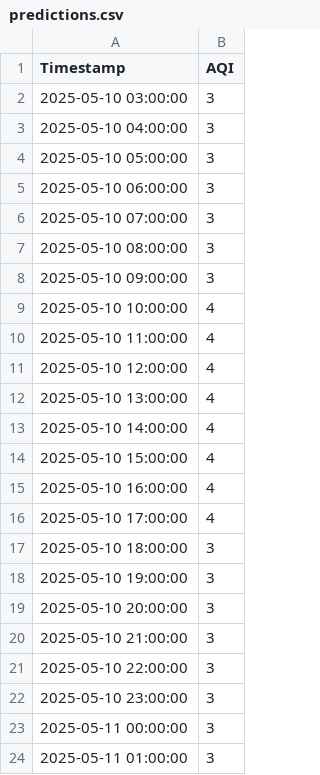
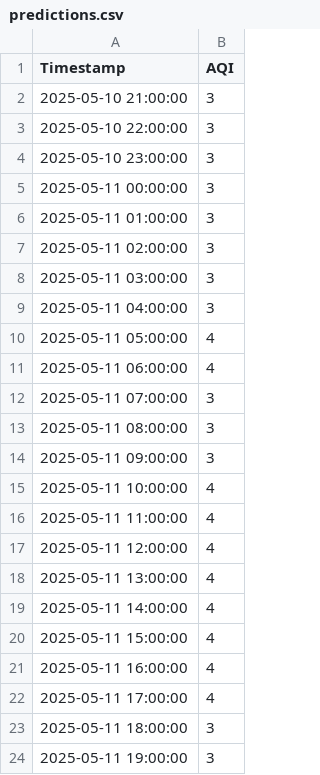
Before and after one commit to Mohsinfayyaz559/AIR-QUALITY-APP, a CSV file: utils/xgboost_data/predictions.csv, drawn as a sheet; only a part is shown; the shorter side is filled out with more unchanged rows; removed rows and columns are numbered as before the commit, all else as after; the diff covers the shown part only; the diff names each change by its address in the sheet, - before the commit and + after, or states it on an @@ line.

```diff
--- a/utils/xgboost_data/predictions.csv
+++ b/utils/xgboost_data/predictions.csv
-row 2: 2025-05-10 03:00:00 | 3
-row 3: 2025-05-10 04:00:00 | 3
-row 4: 2025-05-10 05:00:00 | 3
-row 5: 2025-05-10 06:00:00 | 3
-row 6: 2025-05-10 07:00:00 | 3
-row 7: 2025-05-10 08:00:00 | 3
-row 8: 2025-05-10 09:00:00 | 3
-row 9: 2025-05-10 10:00:00 | 4
-row 10: 2025-05-10 11:00:00 | 4
-row 11: 2025-05-10 12:00:00 | 4
-row 12: 2025-05-10 13:00:00 | 4
-row 13: 2025-05-10 14:00:00 | 4
-row 14: 2025-05-10 15:00:00 | 4
-row 15: 2025-05-10 16:00:00 | 4
-row 16: 2025-05-10 17:00:00 | 4
-row 17: 2025-05-10 18:00:00 | 3
-row 18: 2025-05-10 19:00:00 | 3
-row 19: 2025-05-10 20:00:00 | 3
```
Also changed, not shown: 18 added rows and 4 edited cells elsewhere in this file, utils/xgboost_data/forecast_multioutput.csv, 8 other files.
